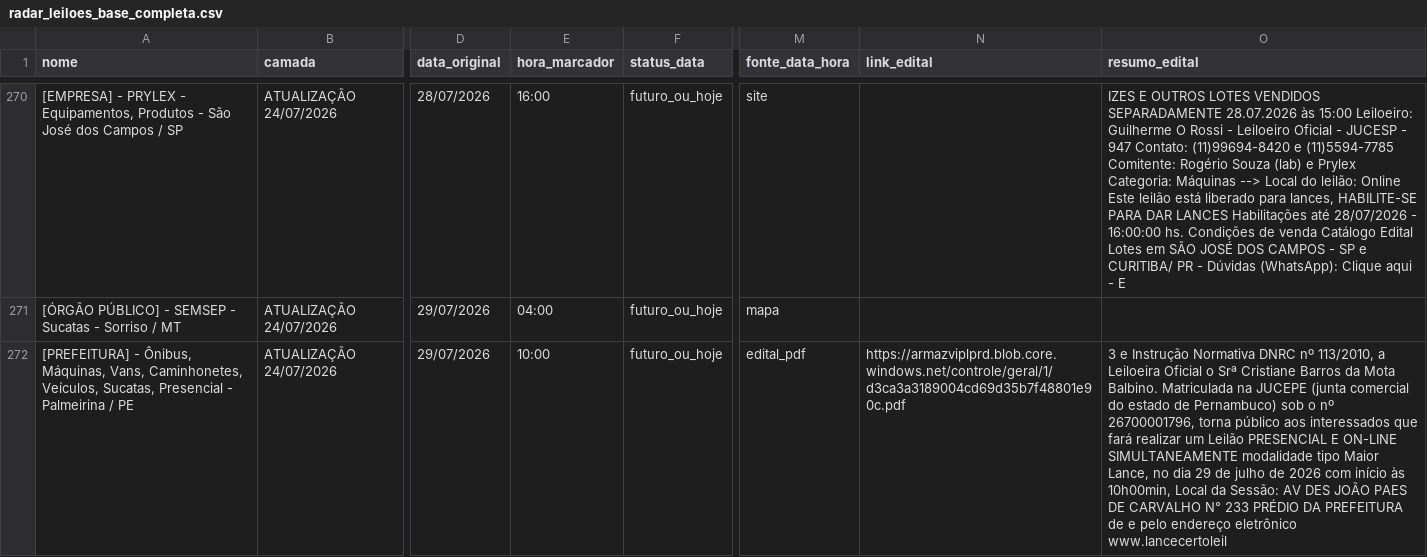
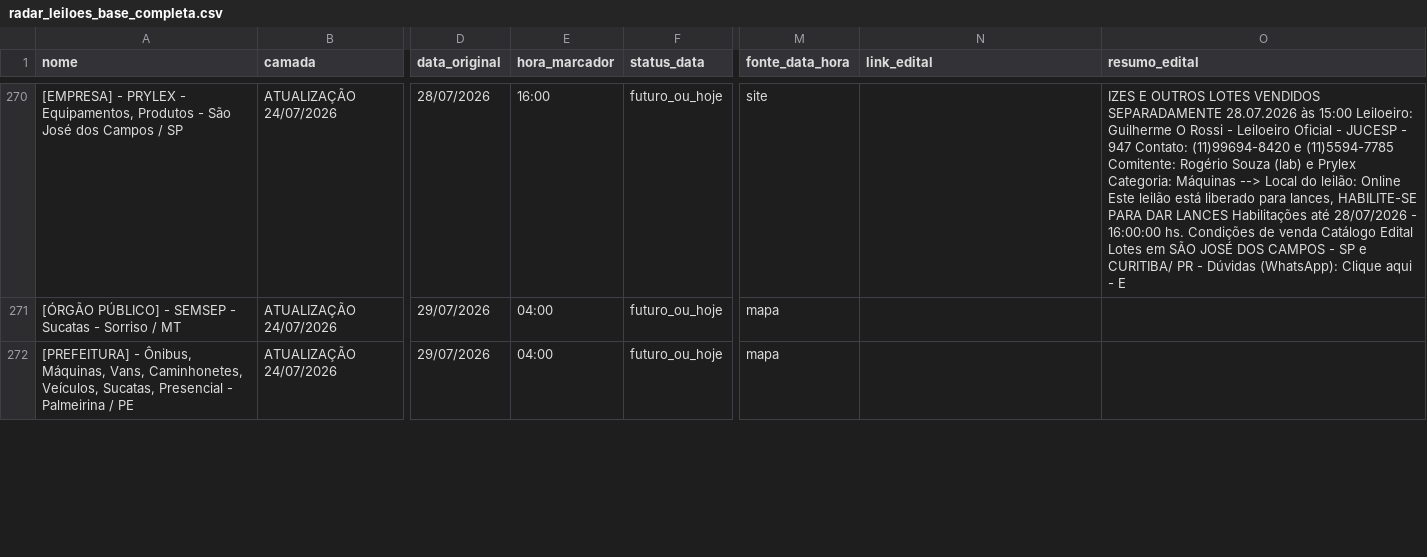
Before and after one commit to Gmaquina1/radar, a CSV file: radar_leiloes_base_completa.csv, drawn as a sheet; only a part is shown, gaps mark what is left out; the diff covers the shown part only; the diff names each change by its address in the sheet, - before the commit and + after, or states it on an @@ line.

```diff
--- a/radar_leiloes_base_completa.csv
+++ b/radar_leiloes_base_completa.csv
-E272 (hora_marcador): 10:00
+E272 (hora_marcador): 04:00
-M272 (fonte_data_hora): edital_pdf
+M272 (fonte_data_hora): mapa
-N272 (link_edital): https://armazviplprd.blob.core.windows.net/controle/geral/1/d3ca3a3189004cd69d35b7f48801e90c.pdf
+N272 (link_edital): (empty)
-O272 (resumo_edital): 3 e Instrução Normativa DNRC nº 113/2010, a Leiloeira Oficial o Srª Cristiane Barros da Mota Balbino. Matriculada na JUCEPE (junta comercial do estado de Pernambuco) sob o nº 26700001796, torna público aos interessados que fará realizar um Leilão PRESENCIAL E ON-LINE SIMULTANEAMENTE modalidade tipo Maior Lance, no dia 29 de julho de 2026 com início às 10h00min, Local da Sessão: AV DES JOÃO PAES DE CARVALHO N° 233 PRÉDIO DA PREFEITURA de e pelo endereço eletrônico www.lancecertoleil
+O272 (resumo_edital): (empty)
```
Also changed, not shown: 8 edited cells elsewhere in this file, radar_leiloes_eventos_futuros.csv, radar_leiloes_eventos_todos.csv, 7 other files.
